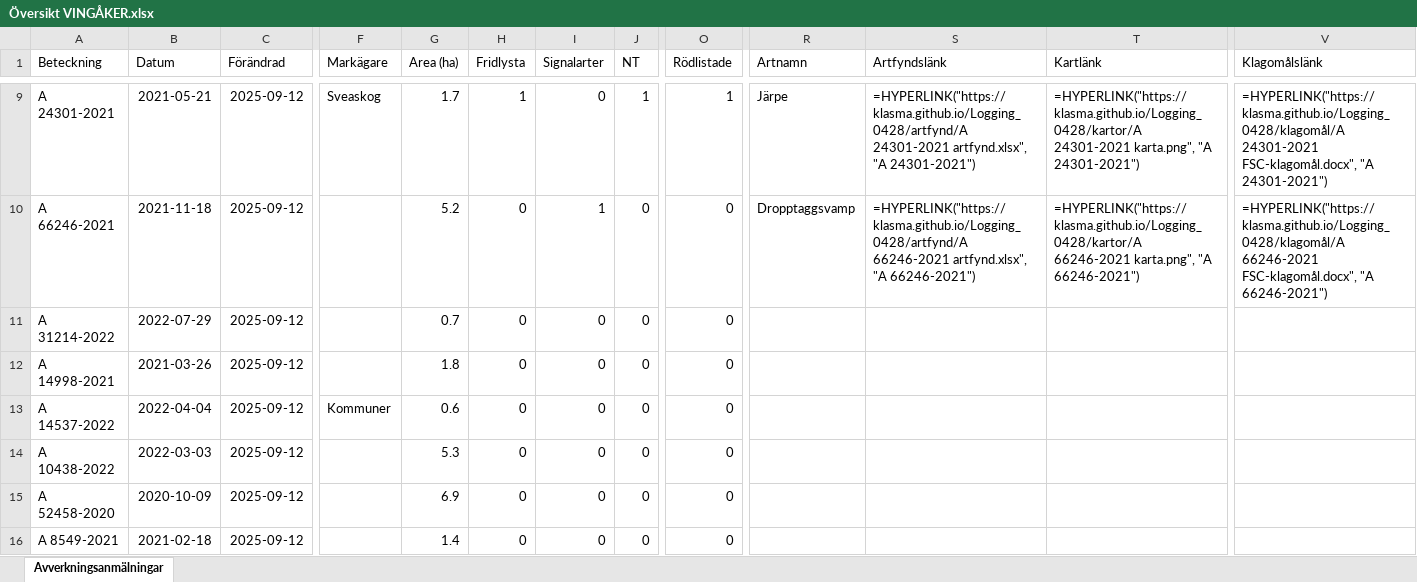
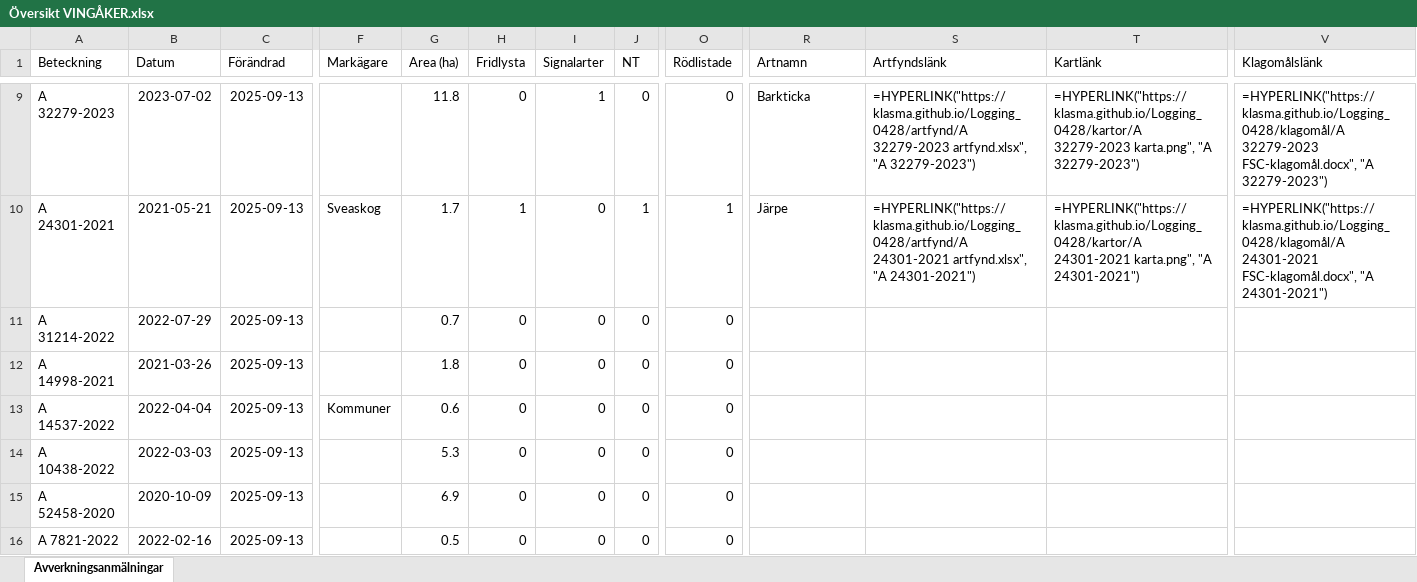
Before and after one commit to klasma/Logging_0428, an Excel workbook: Översikt VINGÅKER.xlsx, sheet Avverkningsanmälningar, drawn as a sheet; only a part is shown, gaps mark what is left out; values as stored, in another font and other column widths than the file's, no borders; formulas without a stored value are shown as written; the diff covers the shown part only; the diff names each change by its address in the sheet, - before the commit and + after, or states it on an @@ line.

```diff
--- a/Översikt VINGÅKER.xlsx (sheet Avverkningsanmälningar)
+++ b/Översikt VINGÅKER.xlsx (sheet Avverkningsanmälningar)
-A9 (Beteckning): A 24301-2021
+A9 (Beteckning): A 32279-2023
-B9 (Datum): 2021-05-21
+B9 (Datum): 2023-07-02
-C9:C16 (Förändrad): 2025-09-12
+C9:C16 (Förändrad): 2025-09-13
-F9 (Markägare): Sveaskog
+F9 (Markägare): (empty)
-G9 (Area (ha)): 1.7
+G9 (Area (ha)): 11.8
-H9 (Fridlysta): 1
+H9 (Fridlysta): 0
-I9 (Signalarter): 0
+I9 (Signalarter): 1
-J9 (NT): 1
+J9 (NT): 0
-O9 (Rödlistade): 1
+O9 (Rödlistade): 0
-R9 (Artnamn): Järpe
+R9 (Artnamn): Barkticka
-S9 (Artfyndslänk): =HYPERLINK("https://klasma.github.io/Logging_0428/artfynd/A 24301-2021 artfynd.xlsx", "A 24301-2021")
+S9 (Artfyndslänk): =HYPERLINK("https://klasma.github.io/Logging_0428/artfynd/A 32279-2023 artfynd.xlsx", "A 32279-2023")
-T9 (Kartlänk): =HYPERLINK("https://klasma.github.io/Logging_0428/kartor/A 24301-2021 karta.png", "A 24301-2021")
+T9 (Kartlänk): =HYPERLINK("https://klasma.github.io/Logging_0428/kartor/A 32279-2023 karta.png", "A 32279-2023")
-V9 (Klagomålslänk): =HYPERLINK("https://klasma.github.io/Logging_0428/klagomål/A 24301-2021 FSC-klagomål.docx", "A 24301-2021")
+V9 (Klagomålslänk): =HYPERLINK("https://klasma.github.io/Logging_0428/klagomål/A 32279-2023 FSC-klagomål.docx", "A 32279-2023")
-A10 (Beteckning): A 66246-2021
+A10 (Beteckning): A 24301-2021
-B10 (Datum): 2021-11-18
+B10 (Datum): 2021-05-21
-F10 (Markägare): (empty)
+F10 (Markägare): Sveaskog
-G10 (Area (ha)): 5.2
+G10 (Area (ha)): 1.7
-H10 (Fridlysta): 0
+H10 (Fridlysta): 1
-I10 (Signalarter): 1
+I10 (Signalarter): 0
-J10 (NT): 0
+J10 (NT): 1
-O10 (Rödlistade): 0
+O10 (Rödlistade): 1
-R10 (Artnamn): Dropptaggsvamp
+R10 (Artnamn): Järpe
-S10 (Artfyndslänk): =HYPERLINK("https://klasma.github.io/Logging_0428/artfynd/A 66246-2021 artfynd.xlsx", "A 66246-2021")
+S10 (Artfyndslänk): =HYPERLINK("https://klasma.github.io/Logging_0428/artfynd/A 24301-2021 artfynd.xlsx", "A 24301-2021")
-T10 (Kartlänk): =HYPERLINK("https://klasma.github.io/Logging_0428/kartor/A 66246-2021 karta.png", "A 66246-2021")
+T10 (Kartlänk): =HYPERLINK("https://klasma.github.io/Logging_0428/kartor/A 24301-2021 karta.png", "A 24301-2021")
-V10 (Klagomålslänk): =HYPERLINK("https://klasma.github.io/Logging_0428/klagomål/A 66246-2021 FSC-klagomål.docx", "A 66246-2021")
+V10 (Klagomålslänk): =HYPERLINK("https://klasma.github.io/Logging_0428/klagomål/A 24301-2021 FSC-klagomål.docx", "A 24301-2021")
-A16 (Beteckning): A 8549-2021
+A16 (Beteckning): A 7821-2022
-B16 (Datum): 2021-02-18
+B16 (Datum): 2022-02-16
-G16 (Area (ha)): 1.4
+G16 (Area (ha)): 0.5
```
Also changed, not shown: 1014 edited cells elsewhere in this sheet, artfynd/A 13073-2023 artfynd.xlsx, artfynd/A 24223-2021 artfynd.xlsx, 47 other files.
